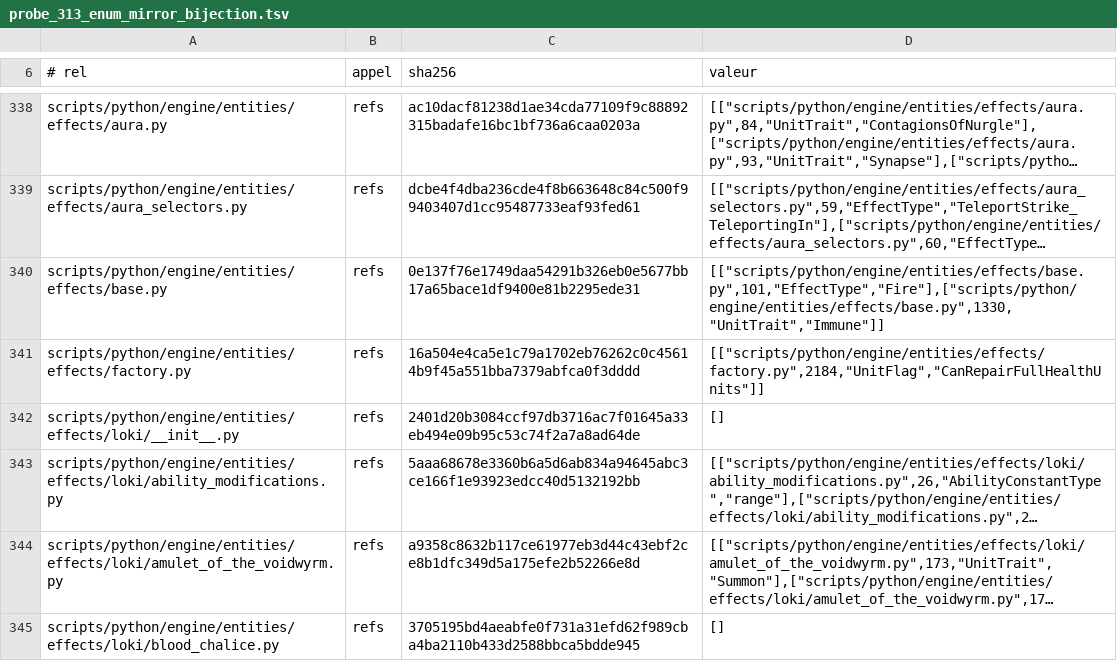
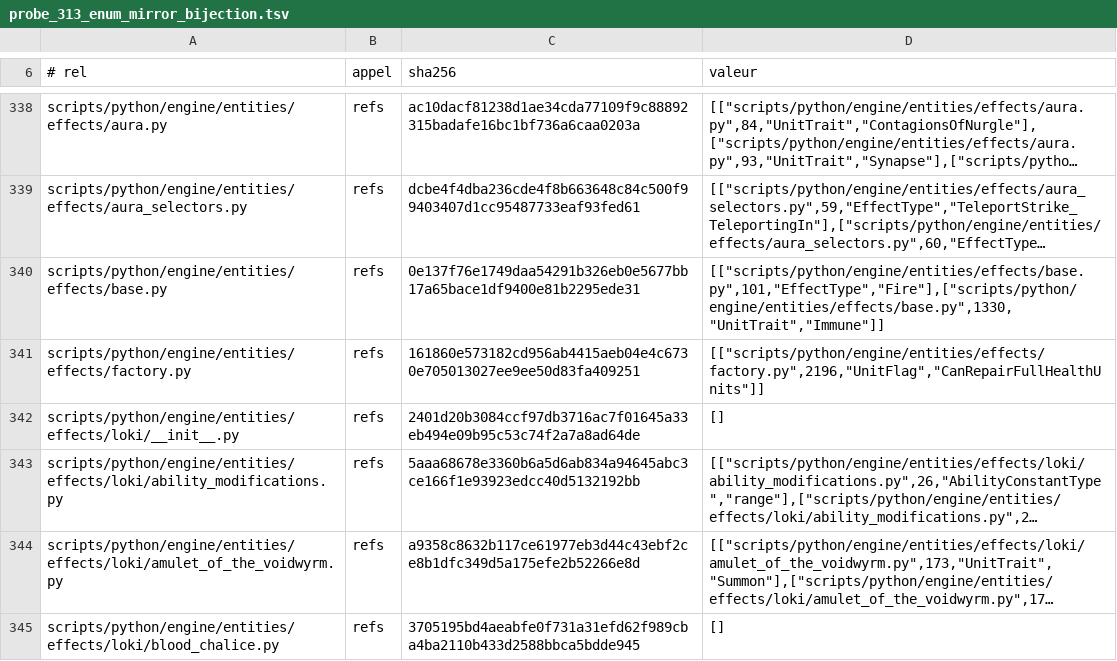
Before and after one commit to NicolasVautrin/tacticus-tools, a TSV file: scripts/cliquets-cache/probe_313_enum_mirror_bijection.tsv, drawn as a sheet; only a part is shown, gaps mark what is left out; long unchanged cells end in …; the diff covers the shown part only; the diff names each change by its address in the sheet, - before the commit and + after, or states it on an @@ line.

```diff
--- a/scripts/cliquets-cache/probe_313_enum_mirror_bijection.tsv
+++ b/scripts/cliquets-cache/probe_313_enum_mirror_bijection.tsv
-C341 (sha256): 16a504e4ca5e1c79a1702eb76262c0c45614b9f45a551bba7379abfca0f3dddd
+C341 (sha256): 161860e573182cd956ab4415aeb04e4c6730e705013027ee9ee50d83fa409251
-D341 (valeur): [["scripts/python/engine/entities/effects/factory.py",2184,"UnitFlag","CanRepairFullHealthUnits"]]
+D341 (valeur): [["scripts/python/engine/entities/effects/factory.py",2196,"UnitFlag","CanRepairFullHealthUnits"]]
```
Also changed, not shown: 4 added rows and 3 edited cells elsewhere in this file, 1 other file.
